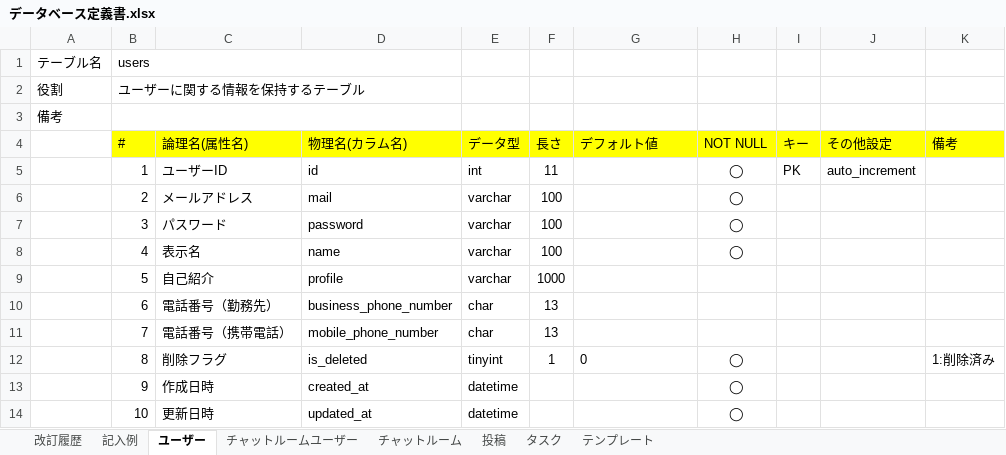
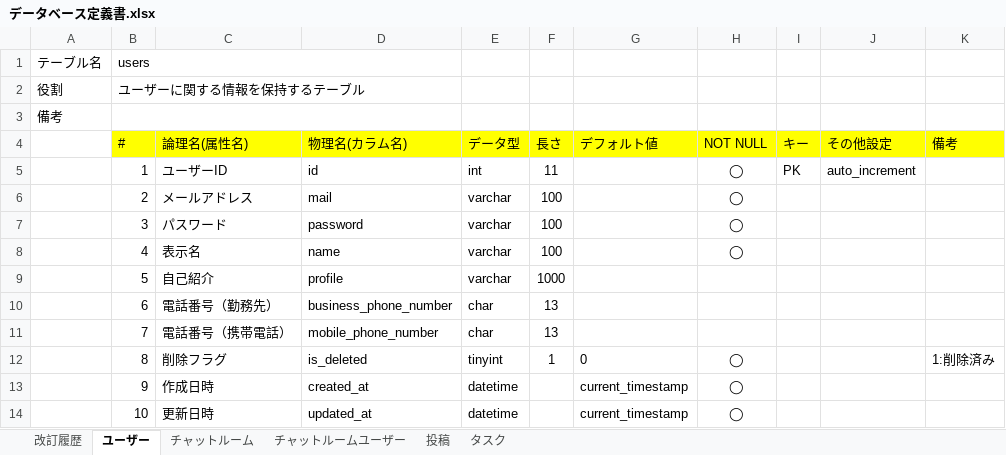
Before and after one commit to masayoshixxx/codegym-db, an Excel workbook: db/db-challenge2/データベース定義書.xlsx, sheet ユーザー, drawn as a sheet; values as stored, in another font and other column widths than the file's, no borders; the diff names each change by its address in the sheet, - before the commit and + after, or states it on an @@ line.

Commit message:
デフォルト値の修正

```diff
--- a/db/db-challenge2/データベース定義書.xlsx (sheet ユーザー)
+++ b/db/db-challenge2/データベース定義書.xlsx (sheet ユーザー)
-sheet tab: 記入例
-sheet tab: テンプレート
@@ sheet tab order changed: 改訂履歴 | ユーザー | チャットルーム | チャットルームユーザー | 投稿 | タスク @@
-G13:G14 (デフォルト値): (empty)
+G13:G14 (デフォルト値): current_timestamp
```
Also changed, not shown: sheet 改訂履歴, sheet チャットルーム, sheet 投稿, sheet タスク, sheet チャットルームユーザー.
